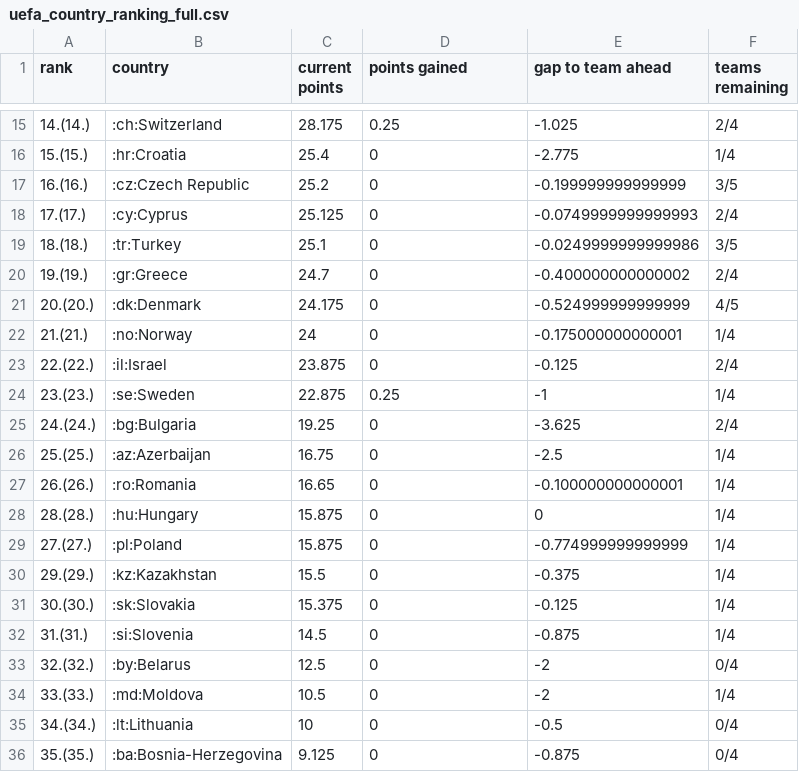
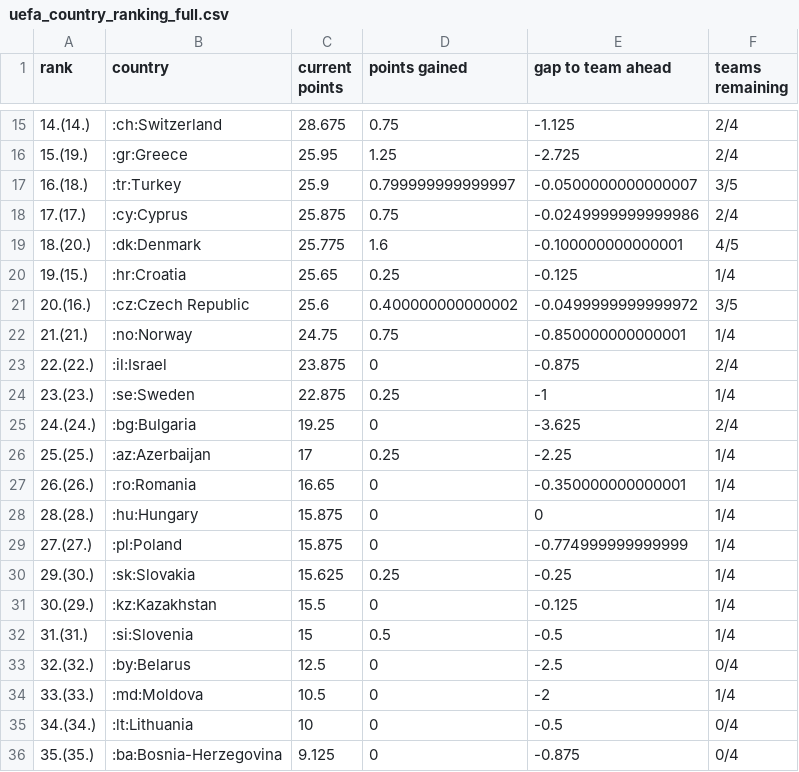
Before and after one commit to awp-finanznachrichten/uefa_ranking, a CSV file: Output/uefa_country_ranking_full.csv, drawn as a sheet; only a part is shown, gaps mark what is left out; the diff covers the shown part only.

```diff
--- a/Output/uefa_country_ranking_full.csv
+++ b/Output/uefa_country_ranking_full.csv
@@ -15,20 +15,20 @@
-"14.(14.)",":ch:Switzerland",28.175,0.25,-1.025,"2/4"
-"15.(15.)",":hr:Croatia",25.4,0,-2.775,"1/4"
-"16.(16.)",":cz:Czech Republic",25.2,0,-0.199999999999999,"3/5"
-"17.(17.)",":cy:Cyprus",25.125,0,-0.0749999999999993,"2/4"
-"18.(18.)",":tr:Turkey",25.1,0,-0.0249999999999986,"3/5"
-"19.(19.)",":gr:Greece",24.7,0,-0.400000000000002,"2/4"
-"20.(20.)",":dk:Denmark",24.175,0,-0.524999999999999,"4/5"
-"21.(21.)",":no:Norway",24,0,-0.175000000000001,"1/4"
-"22.(22.)",":il:Israel",23.875,0,-0.125,"2/4"
+"14.(14.)",":ch:Switzerland",28.675,0.75,-1.125,"2/4"
+"15.(19.)",":gr:Greece",25.95,1.25,-2.725,"2/4"
+"16.(18.)",":tr:Turkey",25.9,0.799999999999997,-0.0500000000000007,"3/5"
+"17.(17.)",":cy:Cyprus",25.875,0.75,-0.0249999999999986,"2/4"
+"18.(20.)",":dk:Denmark",25.775,1.6,-0.100000000000001,"4/5"
+"19.(15.)",":hr:Croatia",25.65,0.25,-0.125,"1/4"
+"20.(16.)",":cz:Czech Republic",25.6,0.400000000000002,-0.0499999999999972,"3/5"
+"21.(21.)",":no:Norway",24.75,0.75,-0.850000000000001,"1/4"
+"22.(22.)",":il:Israel",23.875,0,-0.875,"2/4"
 "23.(23.)",":se:Sweden",22.875,0.25,-1,"1/4"
 "24.(24.)",":bg:Bulgaria",19.25,0,-3.625,"2/4"
-"25.(25.)",":az:Azerbaijan",16.75,0,-2.5,"1/4"
-"26.(26.)",":ro:Romania",16.65,0,-0.100000000000001,"1/4"
+"25.(25.)",":az:Azerbaijan",17,0.25,-2.25,"1/4"
+"26.(26.)",":ro:Romania",16.65,0,-0.350000000000001,"1/4"
 "28.(28.)",":hu:Hungary",15.875,0,0,"1/4"
 "27.(27.)",":pl:Poland",15.875,0,-0.774999999999999,"1/4"
-"29.(29.)",":kz:Kazakhstan",15.5,0,-0.375,"1/4"
-"30.(30.)",":sk:Slovakia",15.375,0,-0.125,"1/4"
-"31.(31.)",":si:Slovenia",14.5,0,-0.875,"1/4"
-"32.(32.)",":by:Belarus",12.5,0,-2,"0/4"
+"29.(30.)",":sk:Slovakia",15.625,0.25,-0.25,"1/4"
+"30.(29.)",":kz:Kazakhstan",15.5,0,-0.125,"1/4"
+"31.(31.)",":si:Slovenia",15,0.5,-0.5,"1/4"
+"32.(32.)",":by:Belarus",12.5,0,-2.5,"0/4"
 "33.(33.)",":md:Moldova",10.5,0,-2,"1/4"
```
Also changed, not shown: 2 added rows, 2 removed rows and 41 edited cells elsewhere in this file, Output/access_list.csv, 1 other file.
